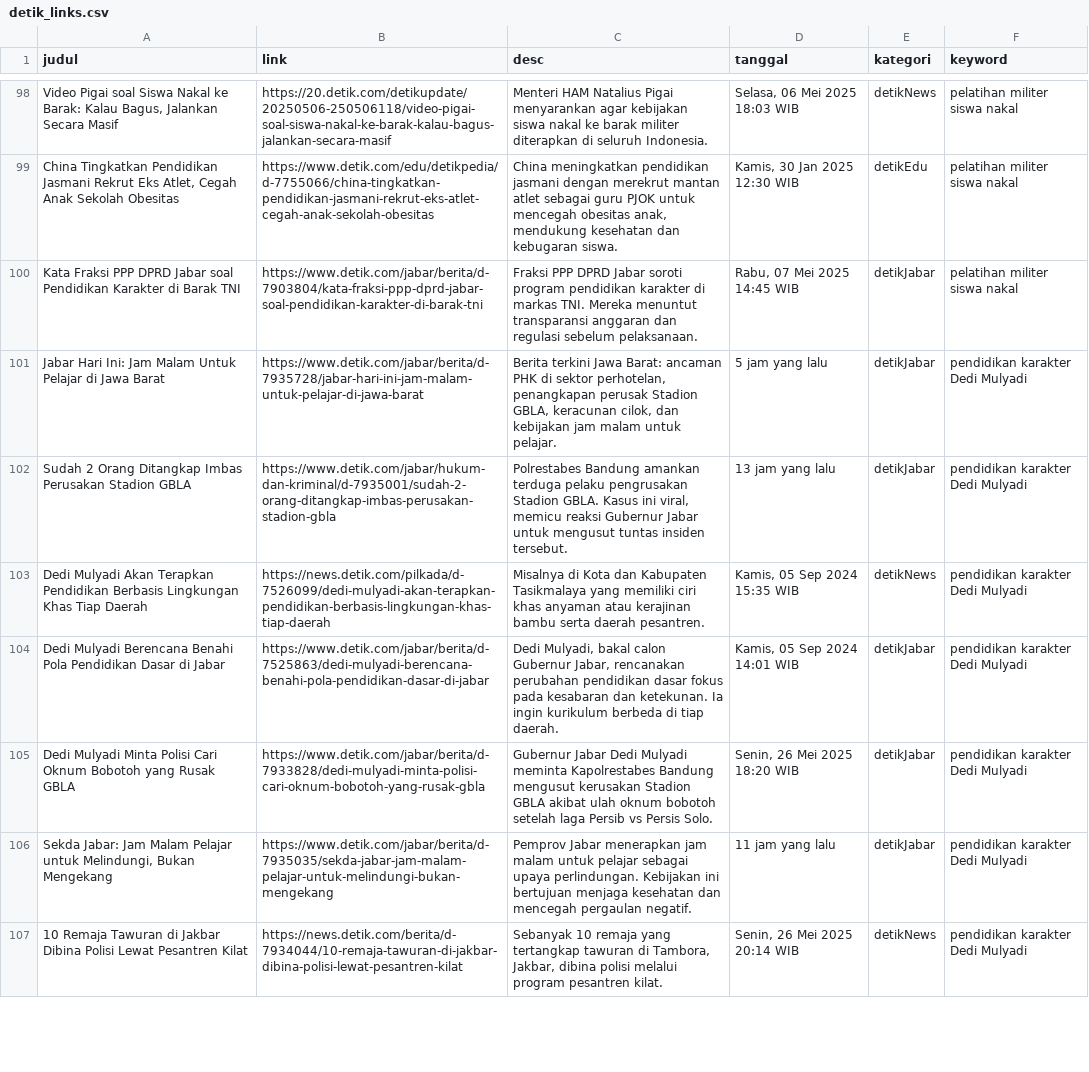
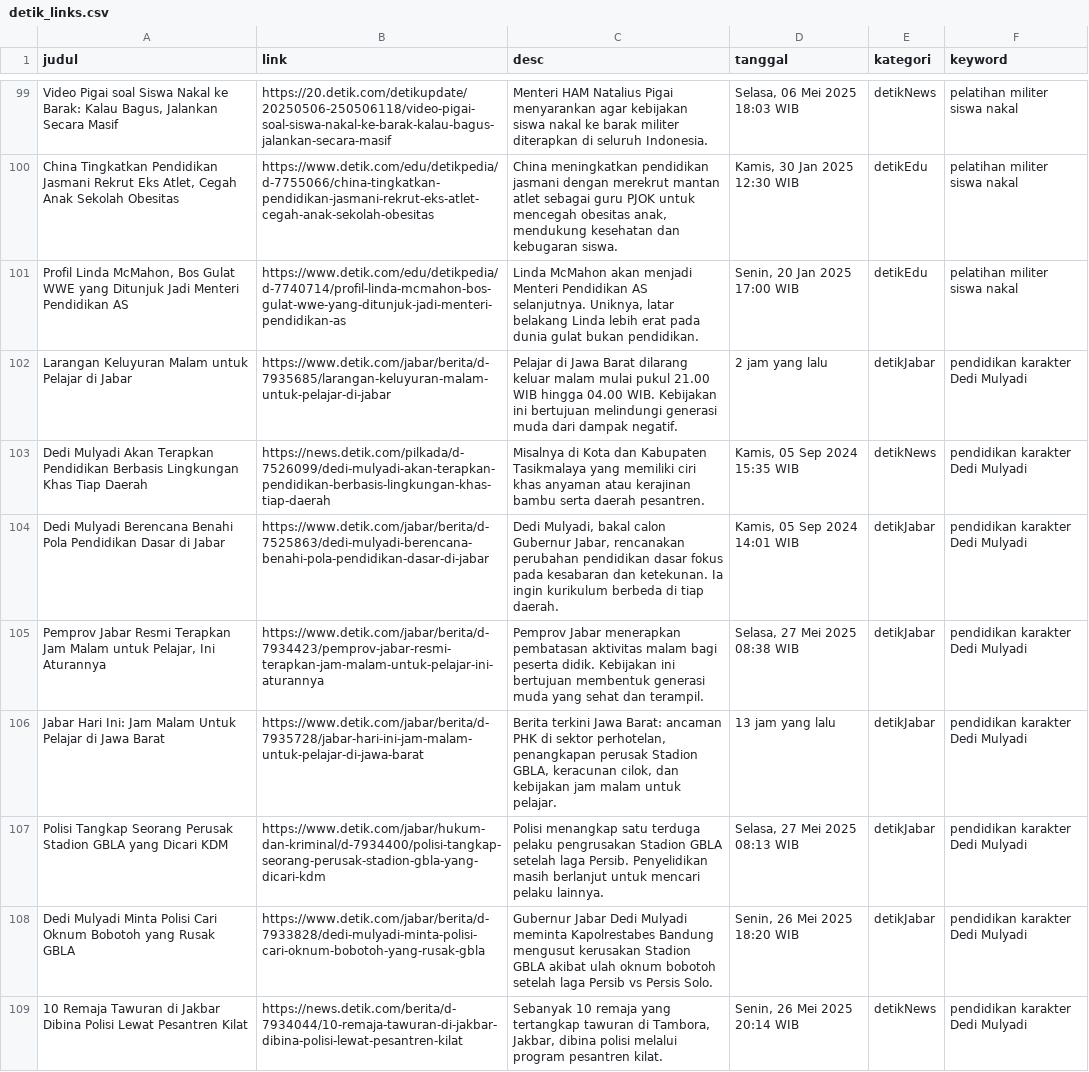
Before and after one commit to calvinrev/iprakom-scraping-sentiment, a CSV file: files/detik_links.csv, drawn as a sheet; only a part is shown, gaps mark what is left out; removed rows and columns are numbered as before the commit, all else as after; the diff covers the shown part only; the diff names each change by its address in the sheet, - before the commit and + after, or states it on an @@ line.

```diff
--- a/files/detik_links.csv
+++ b/files/detik_links.csv
-row 100: Kata Fraksi PPP DPRD Jabar soal Pendidikan Karakter di Barak TNI | https://www.detik.com/jabar/berita/d-7903804/kata-fraksi-ppp-dprd-jabar-soal-pendidikan-karakter-di-barak-tni | Fraksi PPP DPRD Jabar soroti program pendidikan karakter di markas TNI. Mereka menuntut transparansi anggaran dan regulasi sebelum pelaksanaan. | Rabu, 07 Mei 2025 14:45 WIB | detikJabar | pelatihan militer siswa nakal
+row 101: Profil Linda McMahon, Bos Gulat WWE yang Ditunjuk Jadi Menteri Pendidikan AS | https://www.detik.com/edu/detikpedia/d-7740714/profil-linda-mcmahon-bos-gulat-wwe-yang-ditunjuk-jadi-menteri-pendidikan-as | Linda McMahon akan menjadi Menteri Pendidikan AS selanjutnya. Uniknya, latar belakang Linda lebih erat pada dunia gulat bukan pendidikan. | Senin, 20 Jan 2025 17:00 WIB | detikEdu | pelatihan militer siswa nakal
-A102 (judul): Jabar Hari Ini: Jam Malam Untuk Pelajar di Jawa Barat
+A102 (judul): Larangan Keluyuran Malam untuk Pelajar di Jabar
-B102 (link): https://www.detik.com/jabar/berita/d-7935728/jabar-hari-ini-jam-malam-untuk-pelajar-di-jawa-barat
+B102 (link): https://www.detik.com/jabar/berita/d-7935685/larangan-keluyuran-malam-untuk-pelajar-di-jabar
-C102 (desc): Berita terkini Jawa Barat: ancaman PHK di sektor perhotelan, penangkapan perusak Stadion GBLA, keracunan cilok, dan kebijakan jam malam untuk pelajar.
+C102 (desc): Pelajar di Jawa Barat dilarang keluar malam mulai pukul 21.00 WIB hingga 04.00 WIB. Kebijakan ini bertujuan melindungi generasi muda dari dampak negatif.
-D102 (tanggal): 5 jam yang lalu
+D102 (tanggal): 2 jam yang lalu
-row 102: Sudah 2 Orang Ditangkap Imbas Perusakan Stadion GBLA | https://www.detik.com/jabar/hukum-dan-kriminal/d-7935001/sudah-2-orang-ditangkap-imbas-perusakan-stadion-gbla | Polrestabes Bandung amankan terduga pelaku pengrusakan Stadion GBLA. Kasus ini viral, memicu reaksi Gubernur Jabar untuk mengusut tuntas insiden tersebut. | 13 jam yang lalu | detikJabar | pendidikan karakter Dedi Mulyadi
+row 105: Pemprov Jabar Resmi Terapkan Jam Malam untuk Pelajar, Ini Aturannya | https://www.detik.com/jabar/berita/d-7934423/pemprov-jabar-resmi-terapkan-jam-malam-untuk-pelajar-ini-aturannya | Pemprov Jabar menerapkan pembatasan aktivitas malam bagi peserta didik. Kebijakan ini bertujuan membentuk generasi muda yang sehat dan terampil. | Selasa, 27 Mei 2025 08:38 WIB | detikJabar | pendidikan karakter Dedi Mulyadi
+row 106: Jabar Hari Ini: Jam Malam Untuk Pelajar di Jawa Barat | https://www.detik.com/jabar/berita/d-7935728/jabar-hari-ini-jam-malam-untuk-pelajar-di-jawa-barat | Berita terkini Jawa Barat: ancaman PHK di sektor perhotelan, penangkapan perusak Stadion GBLA, keracunan cilok, dan kebijakan jam malam untuk pelajar. | 13 jam yang lalu | detikJabar | pendidikan karakter Dedi Mulyadi
+row 107: Polisi Tangkap Seorang Perusak Stadion GBLA yang Dicari KDM | https://www.detik.com/jabar/hukum-dan-kriminal/d-7934400/polisi-tangkap-seorang-perusak-stadion-gbla-yang-dicari-kdm | Polisi menangkap satu terduga pelaku pengrusakan Stadion GBLA setelah laga Persib. Penyelidikan masih berlanjut untuk mencari pelaku lainnya. | Selasa, 27 Mei 2025 08:13 WIB | detikJabar | pendidikan karakter Dedi Mulyadi
-row 106: Sekda Jabar: Jam Malam Pelajar untuk Melindungi, Bukan Mengekang | https://www.detik.com/jabar/berita/d-7935035/sekda-jabar-jam-malam-pelajar-untuk-melindungi-bukan-mengekang | Pemprov Jabar menerapkan jam malam untuk pelajar sebagai upaya perlindungan. Kebijakan ini bertujuan menjaga kesehatan dan mencegah pergaulan negatif. | 11 jam yang lalu | detikJabar | pendidikan karakter Dedi Mulyadi
```
Also changed, not shown: 9 added rows, 7 removed rows, 18 moved rows and 1 edited cell elsewhere in this file, files/hasil_scraping_awal.csv, 4 other files.
